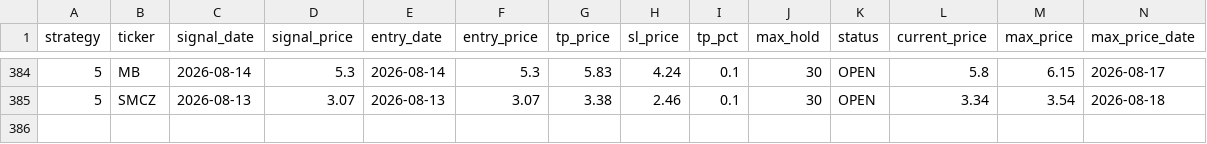
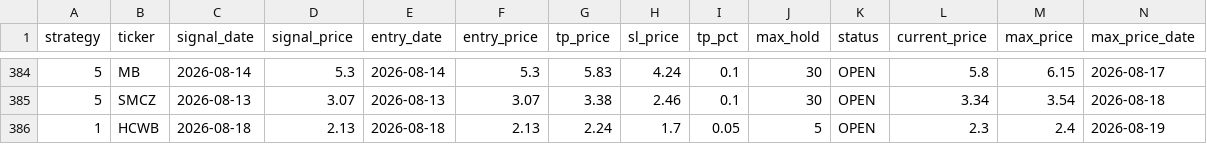
Before and after one commit to jayc950807/surge-scanner, a CSV file: data/closed_positions.csv, drawn as a sheet; only a part is shown, gaps mark what is left out; rows hold the shown columns only; the diff names each change by its address in the sheet, - before the commit and + after, or states it on an @@ line.

```diff
--- a/data/closed_positions.csv
+++ b/data/closed_positions.csv
+row 386: 1 | HCWB | 2026-08-18 | 2.13 | 2026-08-18 | 2.13 | 2.24 | 1.7 | 0.05 | 5 | OPEN | 2.3 | 2.4 | 2026-08-19
```
Also changed, not shown: data/history.csv, data/open_positions.csv, 3 other files.
